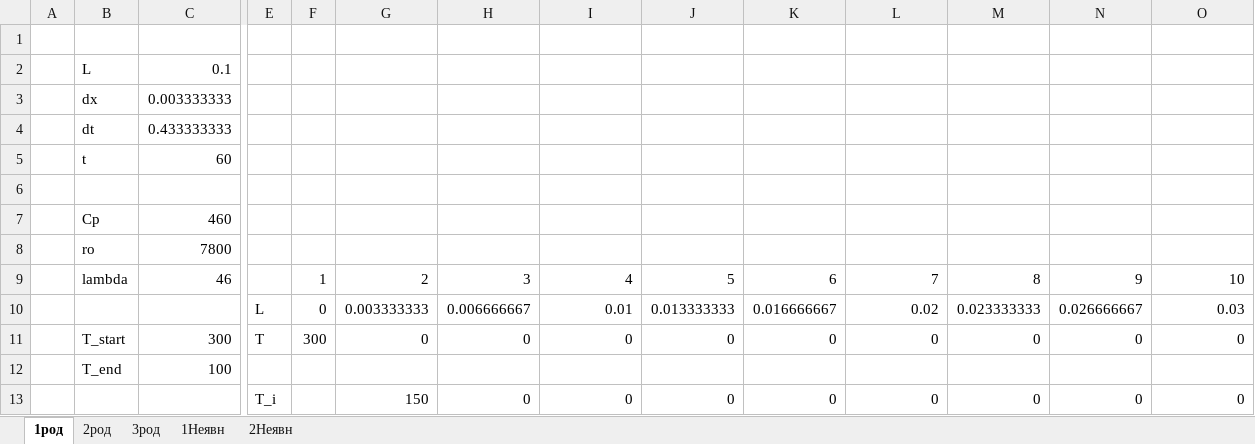
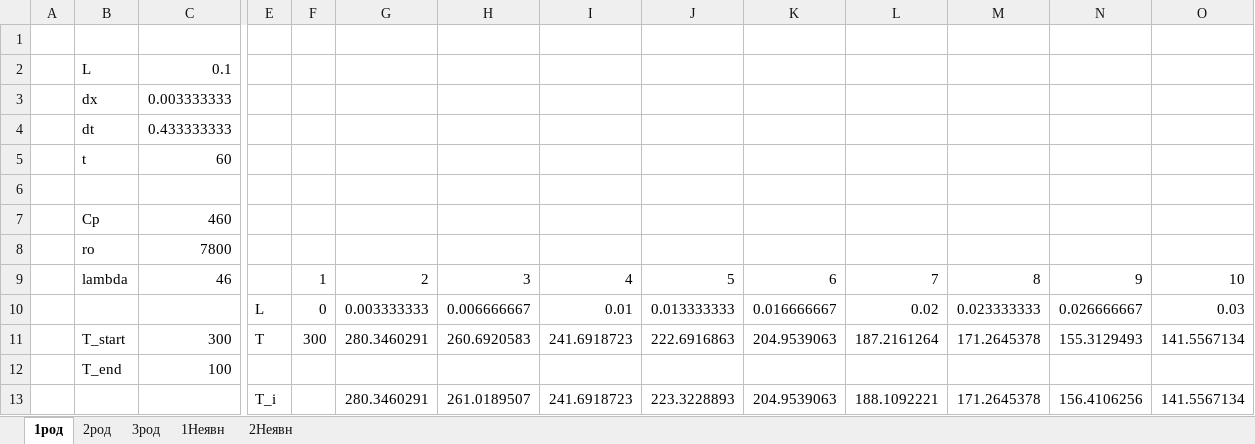
Before and after one commit to chstep/MKR, an Excel workbook: MKR_2/MSS_2_Chukhmanov.xlsm, sheet 1род, drawn as a sheet; only a part is shown, gaps mark what is left out; values as stored, in another font and other column widths than the file's, no borders; charts and pictures and conditional formats not drawn; removed rows and columns are numbered as before the commit, all else as after; rows hold the shown columns only; the diff names each change by its address in the sheet, - before the commit and + after, or states it on an @@ line.

Commit message:
Add files via upload

```diff
--- a/MKR_2/MSS_2_Chukhmanov.xlsm (sheet 1род)
+++ b/MKR_2/MSS_2_Chukhmanov.xlsm (sheet 1род)
-row 11:  | T_start | 300 | T | 300 | 0 | 0 | 0 | 0 | 0 | 0 | 0 | 0 | 0
+row 11:  | T_start | 300 | T | 300 | 280.3460291 | 260.6920583 | 241.6918723 | 222.6916863 | 204.9539063 | 187.2161264 | 171.2645378 | 155.3129493 | 141.5567134
-row 13:  |  |  | T_i |  | 150 | 0 | 0 | 0 | 0 | 0 | 0 | 0 | 0
+row 13:  |  |  | T_i |  | 280.3460291 | 261.0189507 | 241.6918723 | 223.3228893 | 204.9539063 | 188.1092221 | 171.2645378 | 156.4106256 | 141.5567134
```
Also changed, not shown: charts or pictures.
